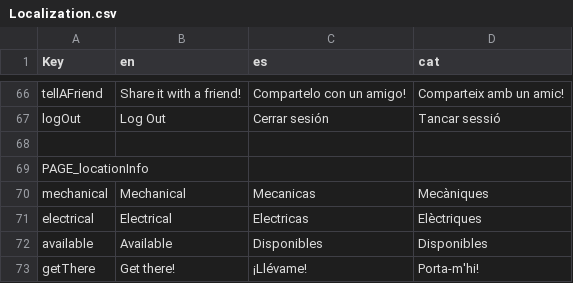
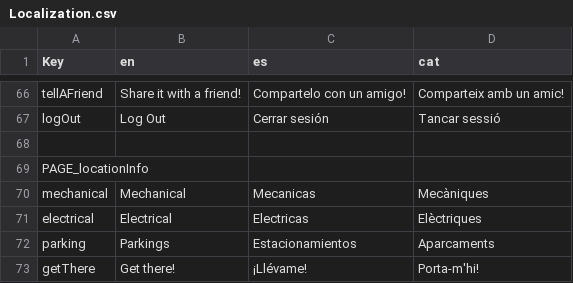
Before and after one commit to PES-DreamTeam/FrontEnd-Mobile, a CSV file: LocalizationTool/Localization.csv, drawn as a sheet; only a part is shown, gaps mark what is left out; removed rows and columns are numbered as before the commit, all else as after; the diff names each change by its address in the sheet, - before the commit and + after, or states it on an @@ line.

Commit message:
Disponible->Estacionamientos & no error log

```diff
--- a/LocalizationTool/Localization.csv
+++ b/LocalizationTool/Localization.csv
-row 72: available | Available | Disponibles | Disponibles
+row 72: parking | Parkings | Estacionamientos | Aparcaments
```
Also changed, not shown: 5 other files.
